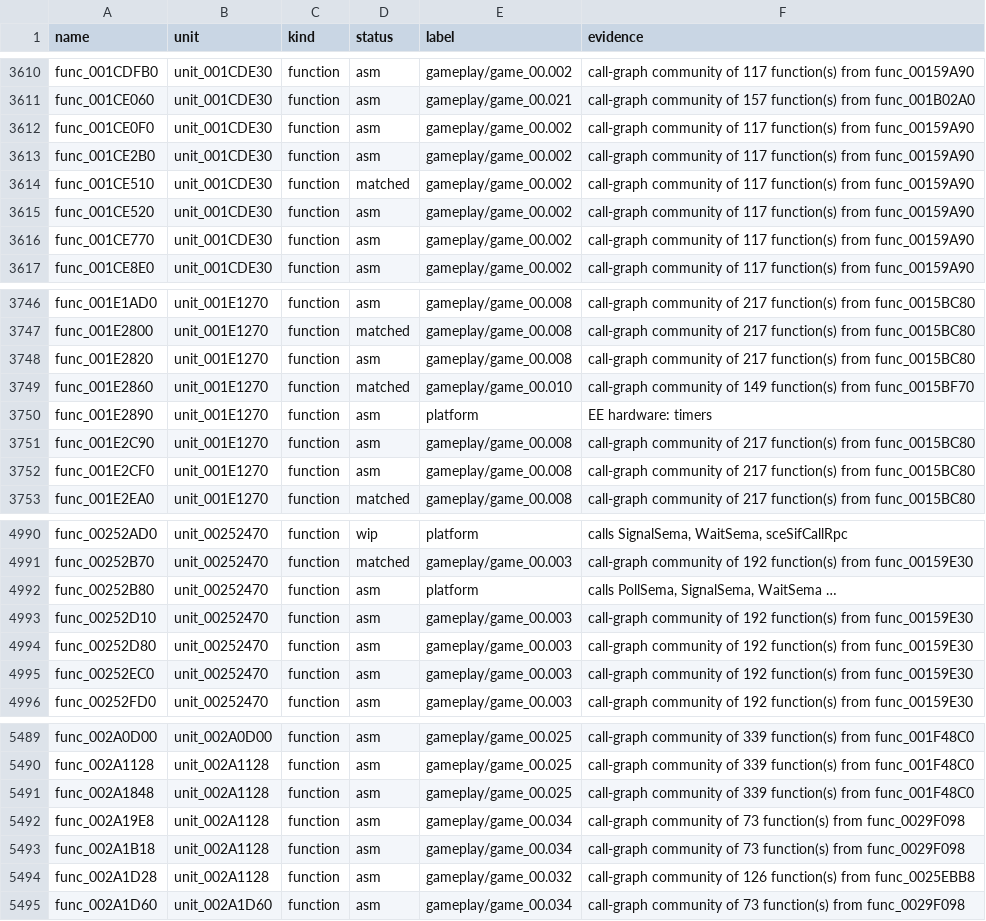
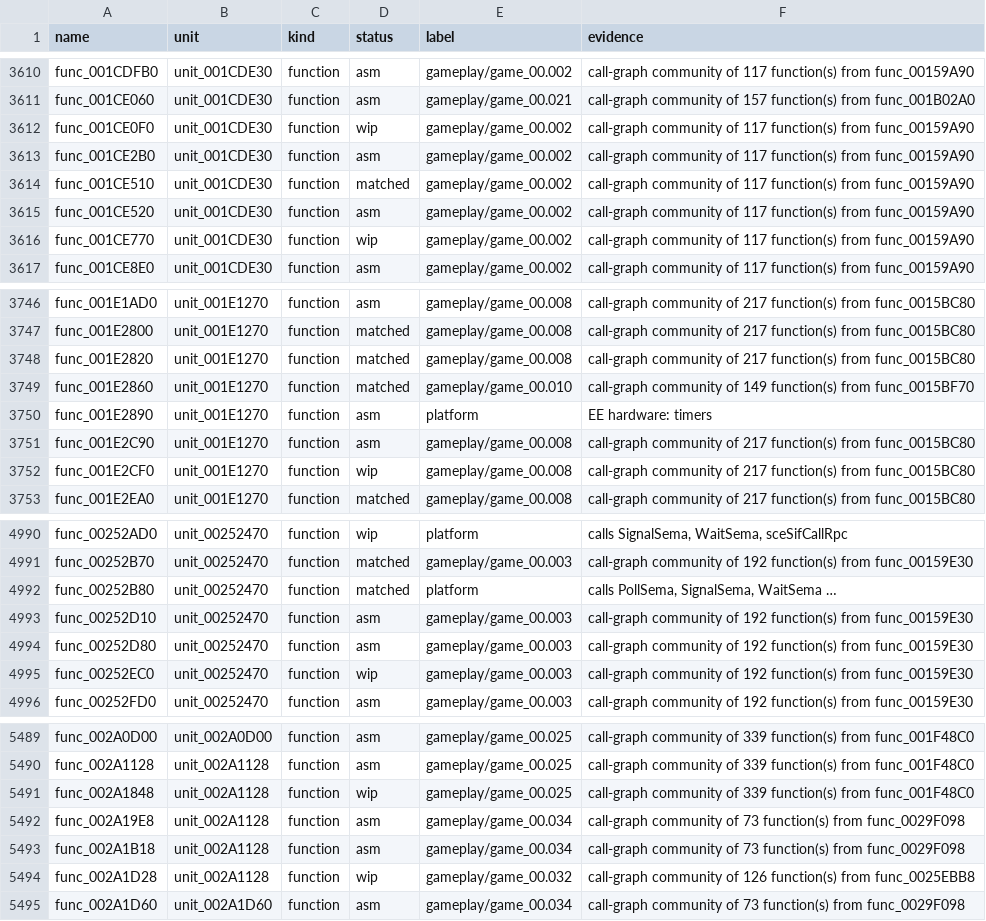
Before and after one commit to Harskov/fate-unlimited-codes-jp, a TSV file: symbols/fate-unlimited-codes-jp-symbols.tsv, drawn as a sheet; only a part is shown, gaps mark what is left out; the diff covers the shown part only.

```diff
--- a/symbols/fate-unlimited-codes-jp-symbols.tsv
+++ b/symbols/fate-unlimited-codes-jp-symbols.tsv
@@ -3611,3 +3611,3 @@ func_001CDFB0	unit_001CDE30	function	asm	gameplay/game_00.002	call-graph communi
 func_001CE060	unit_001CDE30	function	asm	gameplay/game_00.021	call-graph community of 157 function(s) from func_001B02A0
-func_001CE0F0	unit_001CDE30	function	asm	gameplay/game_00.002	call-graph community of 117 function(s) from func_00159A90
+func_001CE0F0	unit_001CDE30	function	wip	gameplay/game_00.002	call-graph community of 117 function(s) from func_00159A90
 func_001CE2B0	unit_001CDE30	function	asm	gameplay/game_00.002	call-graph community of 117 function(s) from func_00159A90
@@ -3615,3 +3615,3 @@ func_001CE510	unit_001CDE30	function	matched	gameplay/game_00.002	call-graph com
 func_001CE520	unit_001CDE30	function	asm	gameplay/game_00.002	call-graph community of 117 function(s) from func_00159A90
-func_001CE770	unit_001CDE30	function	asm	gameplay/game_00.002	call-graph community of 117 function(s) from func_00159A90
+func_001CE770	unit_001CDE30	function	wip	gameplay/game_00.002	call-graph community of 117 function(s) from func_00159A90
 func_001CE8E0	unit_001CDE30	function	asm	gameplay/game_00.002	call-graph community of 117 function(s) from func_00159A90
@@ -3747,3 +3747,3 @@ func_001E1AD0	unit_001E1270	function	asm	gameplay/game_00.008	call-graph communi
 func_001E2800	unit_001E1270	function	matched	gameplay/game_00.008	call-graph community of 217 function(s) from func_0015BC80
-func_001E2820	unit_001E1270	function	asm	gameplay/game_00.008	call-graph community of 217 function(s) from func_0015BC80
+func_001E2820	unit_001E1270	function	matched	gameplay/game_00.008	call-graph community of 217 function(s) from func_0015BC80
 func_001E2860	unit_001E1270	function	matched	gameplay/game_00.010	call-graph community of 149 function(s) from func_0015BF70
@@ -3751,3 +3751,3 @@ func_001E2890	unit_001E1270	function	asm	platform	EE hardware: timers
 func_001E2C90	unit_001E1270	function	asm	gameplay/game_00.008	call-graph community of 217 function(s) from func_0015BC80
-func_001E2CF0	unit_001E1270	function	asm	gameplay/game_00.008	call-graph community of 217 function(s) from func_0015BC80
+func_001E2CF0	unit_001E1270	function	wip	gameplay/game_00.008	call-graph community of 217 function(s) from func_0015BC80
 func_001E2EA0	unit_001E1270	function	matched	gameplay/game_00.008	call-graph community of 217 function(s) from func_0015BC80
@@ -4991,6 +4991,6 @@ func_00252AD0	unit_00252470	function	wip	platform	calls SignalSema, WaitSema, sc
 func_00252B70	unit_00252470	function	matched	gameplay/game_00.003	call-graph community of 192 function(s) from func_00159E30
-func_00252B80	unit_00252470	function	asm	platform	calls PollSema, SignalSema, WaitSema …
+func_00252B80	unit_00252470	function	matched	platform	calls PollSema, SignalSema, WaitSema …
 func_00252D10	unit_00252470	function	asm	gameplay/game_00.003	call-graph community of 192 function(s) from func_00159E30
 func_00252D80	unit_00252470	function	asm	gameplay/game_00.003	call-graph community of 192 function(s) from func_00159E30
-func_00252EC0	unit_00252470	function	asm	gameplay/game_00.003	call-graph community of 192 function(s) from func_00159E30
+func_00252EC0	unit_00252470	function	wip	gameplay/game_00.003	call-graph community of 192 function(s) from func_00159E30
 func_00252FD0	unit_00252470	function	asm	gameplay/game_00.003	call-graph community of 192 function(s) from func_00159E30
@@ -5490,6 +5490,6 @@ func_002A0D00	unit_002A0D00	function	asm	gameplay/game_00.025	call-graph communi
 func_002A1128	unit_002A1128	function	asm	gameplay/game_00.025	call-graph community of 339 function(s) from func_001F48C0
-func_002A1848	unit_002A1128	function	asm	gameplay/game_00.025	call-graph community of 339 function(s) from func_001F48C0
+func_002A1848	unit_002A1128	function	wip	gameplay/game_00.025	call-graph community of 339 function(s) from func_001F48C0
 func_002A19E8	unit_002A1128	function	asm	gameplay/game_00.034	call-graph community of 73 function(s) from func_0029F098
 func_002A1B18	unit_002A1128	function	asm	gameplay/game_00.034	call-graph community of 73 function(s) from func_0029F098
-func_002A1D28	unit_002A1128	function	asm	gameplay/game_00.032	call-graph community of 126 function(s) from func_0025EBB8
+func_002A1D28	unit_002A1128	function	wip	gameplay/game_00.032	call-graph community of 126 function(s) from func_0025EBB8
 func_002A1D60	unit_002A1D60	function	asm	gameplay/game_00.034	call-graph community of 73 function(s) from func_0029F098
```
Also changed, not shown: 89 edited cells elsewhere in this file, 38 other files.
